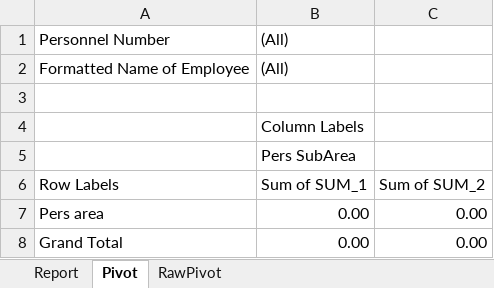
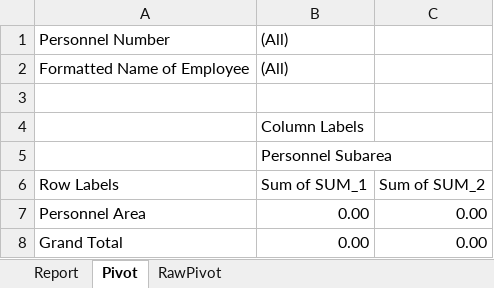
Before and after one commit to bizhuka/py_demo, an Excel workbook: src/zr_py000_report.xlsx.w3mi.data.xlsx, sheet Pivot, drawn as a sheet; values as stored, in another font and other column widths than the file's, no borders; charts and pictures not drawn; the diff names each change by its address in the sheet, - before the commit and + after, or states it on an @@ line.

```diff
--- a/src/zr_py000_report.xlsx.w3mi.data.xlsx (sheet Pivot)
+++ b/src/zr_py000_report.xlsx.w3mi.data.xlsx (sheet Pivot)
-B5: Pers SubArea
+B5: Personnel Subarea
-A7: Pers area
+A7: Personnel Area
```
Also changed, not shown: sheet RawPivot, sheet Report, charts or pictures, 5 other files.
